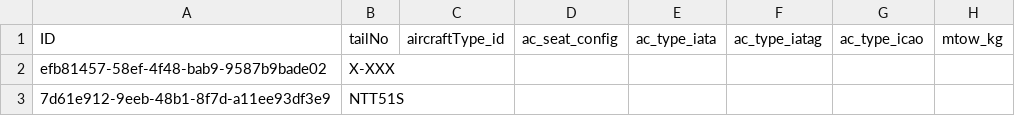
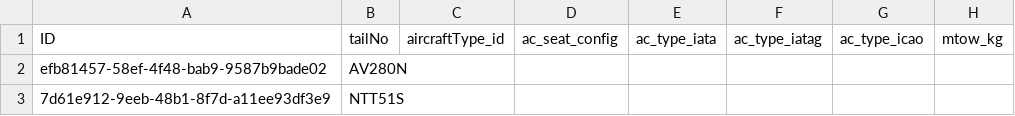
Before and after one commit to lernerroy/TripOrderProject, a CSV file: db/data/com.legstate.triporder.TailRegistrations.csv, drawn as a sheet; only a part is shown; the diff names each change by its address in the sheet, - before the commit and + after, or states it on an @@ line.

Commit message:
Daniel - Change tail.csv out of XXX

```diff
--- a/db/data/com.legstate.triporder.TailRegistrations.csv
+++ b/db/data/com.legstate.triporder.TailRegistrations.csv
-B2: X-XXX
+B2: AV280N
```
Also changed, not shown: 1 other file.
